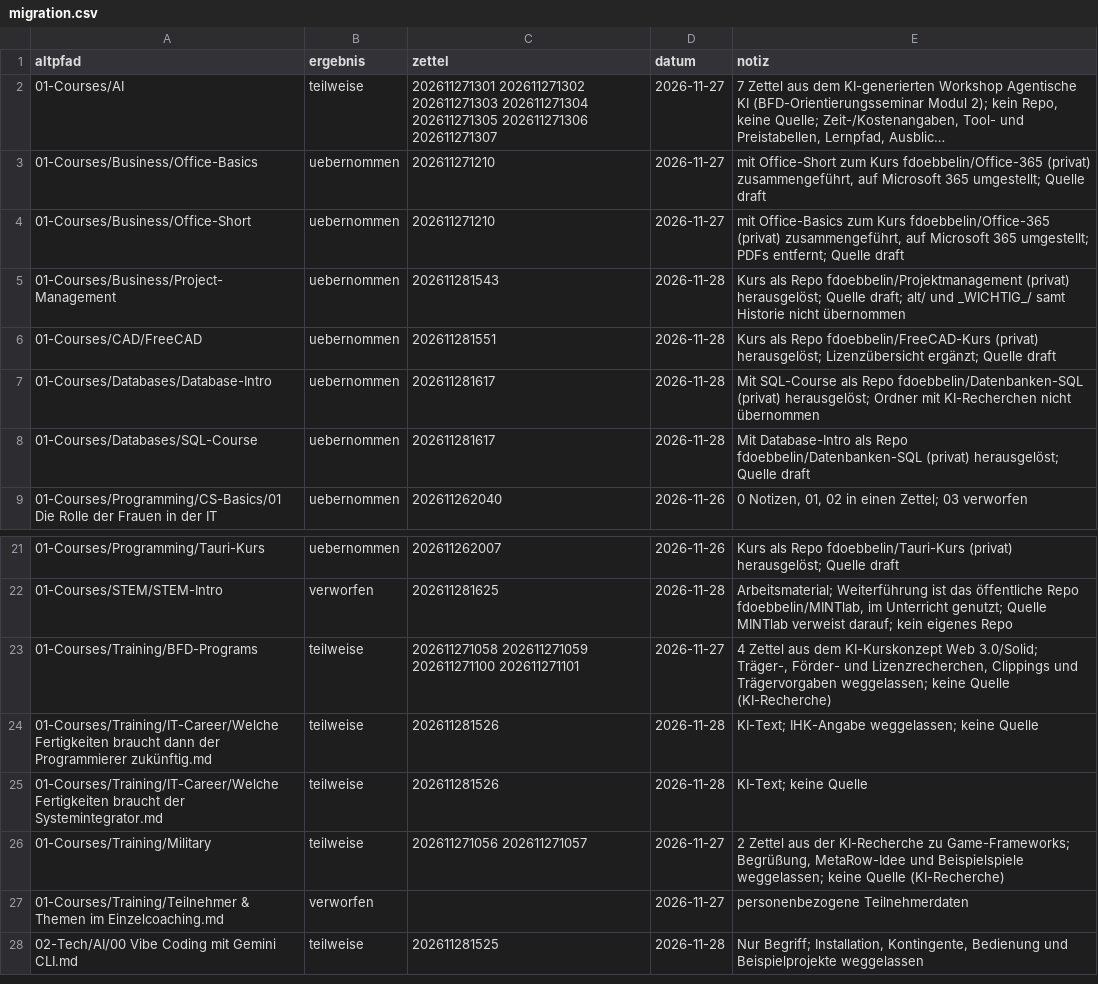
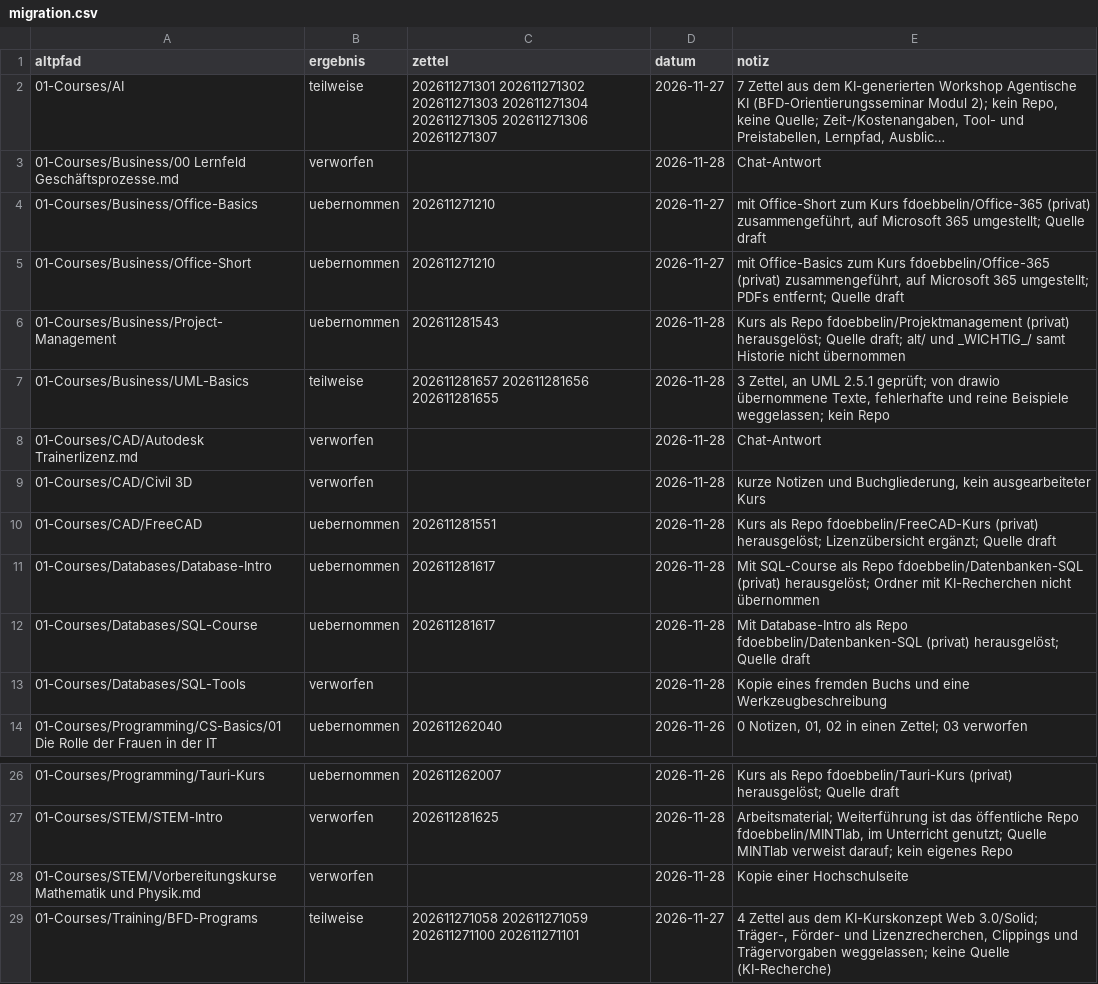
Before and after one commit to fdoebbelin/Knowledge, a CSV file: _meta/migration.csv, drawn as a sheet; only a part is shown, gaps mark what is left out; the shorter side is filled out with more unchanged rows; long unchanged cells end in …; the diff names each change by its address in the sheet, - before the commit and + after, or states it on an @@ line.

Commit message:
migration: 01-Courses/Business/UML-Basics, Verwerfungen zum Abschluss der Kurse

```diff
--- a/_meta/migration.csv
+++ b/_meta/migration.csv
+row 3: 01-Courses/Business/00 Lernfeld Geschäftsprozesse.md | verworfen |  | 2026-11-28 | Chat-Antwort
+row 7: 01-Courses/Business/UML-Basics | teilweise | 202611281657 202611281656 202611281655 | 2026-11-28 | 3 Zettel, an UML 2.5.1 geprüft; von drawio übernommene Texte, fehlerhafte und reine Beispiele weggelassen; kein Repo
+row 8: 01-Courses/CAD/Autodesk Trainerlizenz.md | verworfen |  | 2026-11-28 | Chat-Antwort
+row 9: 01-Courses/CAD/Civil 3D | verworfen |  | 2026-11-28 | kurze Notizen und Buchgliederung, kein ausgearbeiteter Kurs
+row 13: 01-Courses/Databases/SQL-Tools | verworfen |  | 2026-11-28 | Kopie eines fremden Buchs und eine Werkzeugbeschreibung
+row 28: 01-Courses/STEM/Vorbereitungskurse Mathematik und Physik.md | verworfen |  | 2026-11-28 | Kopie einer Hochschulseite
```
Also changed, not shown: 5 other files.
